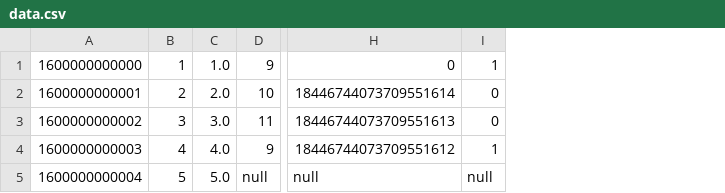
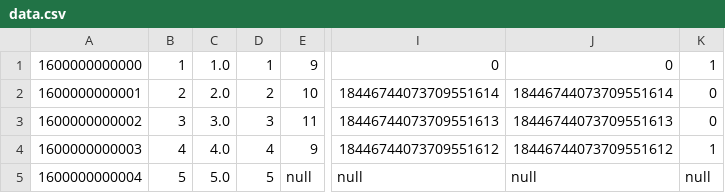
Before and after one commit to sangshuduo/avrotool, a CSV file: sampledata/data.csv, drawn as a sheet; only a part is shown, gaps mark what is left out; the diff names each change by its address in the sheet, - before the commit and + after, or states it on an @@ line.

```diff
--- a/sampledata/data.csv
+++ b/sampledata/data.csv
+column D, rows 1-5: 1 | 2 | 3 | 4 | 5
+column J, rows 1-5: 0 | 18446744073709551614 | 18446744073709551613 | 18446744073709551612 | null
```
Also changed, not shown: 2 other files.
